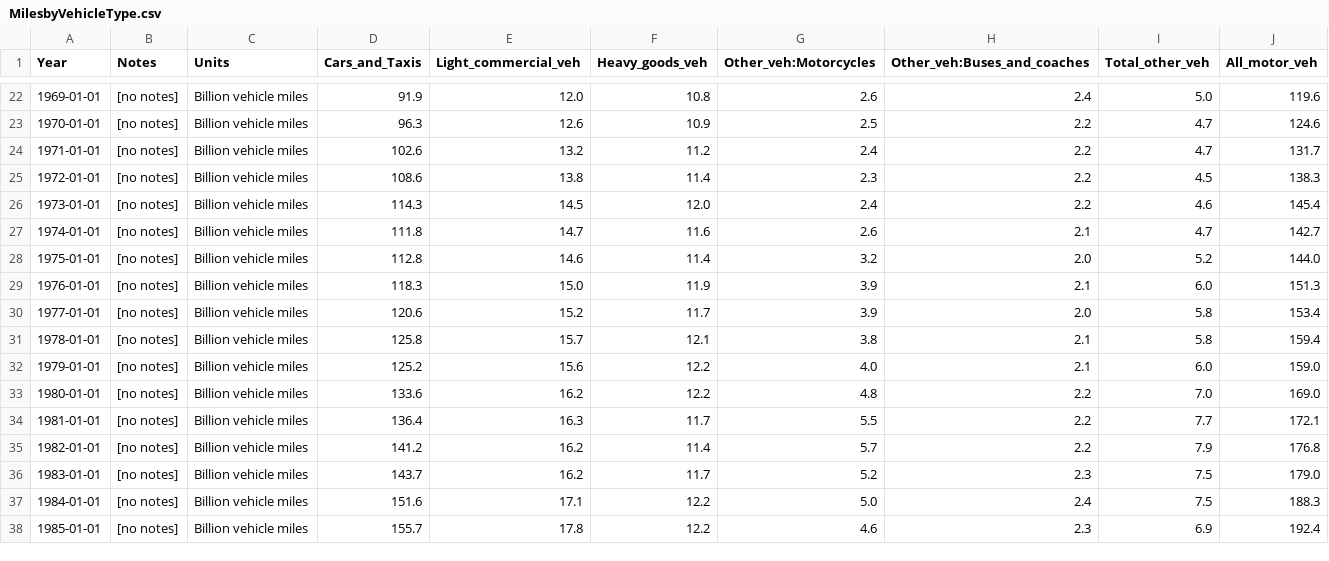
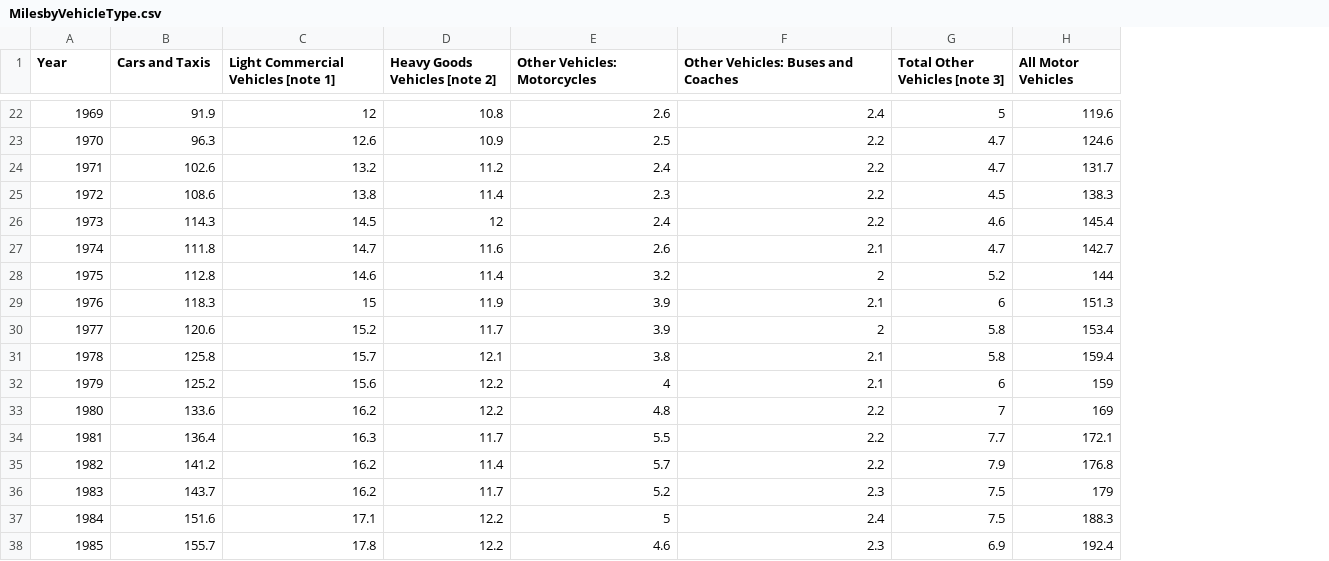
Before and after one commit to Ruby-Martin/RubyMotoringIndex, a CSV file: CSV/MilesbyVehicleType.csv, drawn as a sheet; only a part is shown, gaps mark what is left out; removed rows and columns are numbered as before the commit, all else as after; the diff covers the shown part only; the diff names each change by its address in the sheet, - before the commit and + after, or states it on an @@ line.

```diff
--- a/CSV/MilesbyVehicleType.csv
+++ b/CSV/MilesbyVehicleType.csv
-column B (Notes), rows 22-38: all [no notes]
-column C (Units), rows 22-38: all Billion vehicle miles
-B1: Cars_and_Taxis
+B1: Cars and Taxis
-C1: Light_commercial_veh
+C1: Light Commercial Vehicles [note 1]
-D1: Heavy_goods_veh
+D1: Heavy Goods Vehicles [note 2]
-E1: Other_veh:Motorcycles
+E1: Other Vehicles: Motorcycles
-F1: Other_veh:Buses_and_coaches
+F1: Other Vehicles: Buses and Coaches
-G1: Total_other_veh
+G1: Total Other Vehicles [note 3]
-H1: All_motor_veh
+H1: All Motor Vehicles
-A22 (Year): 1969-01-01
+A22 (Year): 1969
-C22: 12.0
+C22: 12
-G22 (Total Other Vehicles [note 3]): 5.0
+G22 (Total Other Vehicles [note 3]): 5
-A23 (Year): 1970-01-01
+A23 (Year): 1970
-A24 (Year): 1971-01-01
+A24 (Year): 1971
-A25 (Year): 1972-01-01
+A25 (Year): 1972
-A26 (Year): 1973-01-01
+A26 (Year): 1973
-D26 (Heavy Goods Vehicles [note 2]): 12.0
+D26 (Heavy Goods Vehicles [note 2]): 12
-A27 (Year): 1974-01-01
+A27 (Year): 1974
-A28 (Year): 1975-01-01
+A28 (Year): 1975
-F28: 2.0
+F28: 2
-H28 (All Motor Vehicles): 144.0
+H28 (All Motor Vehicles): 144
-A29 (Year): 1976-01-01
+A29 (Year): 1976
-C29: 15.0
+C29: 15
-G29 (Total Other Vehicles [note 3]): 6.0
+G29 (Total Other Vehicles [note 3]): 6
-A30 (Year): 1977-01-01
+A30 (Year): 1977
-F30: 2.0
+F30: 2
-A31 (Year): 1978-01-01
+A31 (Year): 1978
-A32 (Year): 1979-01-01
+A32 (Year): 1979
-E32 (Other Vehicles: Motorcycles): 4.0
+E32 (Other Vehicles: Motorcycles): 4
-G32 (Total Other Vehicles [note 3]): 6.0
+G32 (Total Other Vehicles [note 3]): 6
-H32 (All Motor Vehicles): 159.0
+H32 (All Motor Vehicles): 159
-A33 (Year): 1980-01-01
+A33 (Year): 1980
-G33 (Total Other Vehicles [note 3]): 7.0
+G33 (Total Other Vehicles [note 3]): 7
-H33 (All Motor Vehicles): 169.0
+H33 (All Motor Vehicles): 169
-A34 (Year): 1981-01-01
+A34 (Year): 1981
-A35 (Year): 1982-01-01
+A35 (Year): 1982
-A36 (Year): 1983-01-01
+A36 (Year): 1983
-H36 (All Motor Vehicles): 179.0
+H36 (All Motor Vehicles): 179
-A37 (Year): 1984-01-01
+A37 (Year): 1984
-E37 (Other Vehicles: Motorcycles): 5.0
+E37 (Other Vehicles: Motorcycles): 5
-A38 (Year): 1985-01-01
+A38 (Year): 1985
```
Also changed, not shown: 84 edited cells elsewhere in this file, 1 other file.
